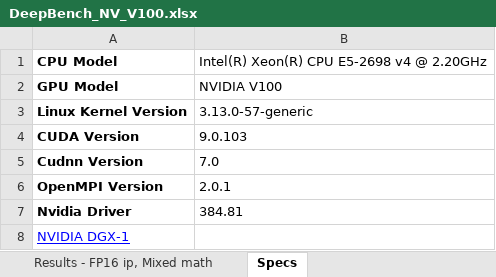
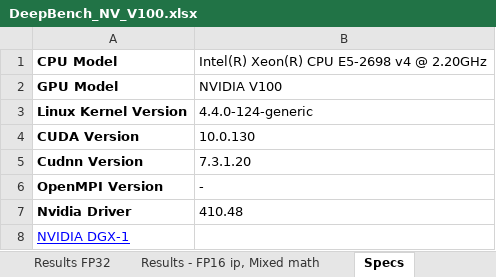
Before and after one commit to baidu-research/DeepBench, an Excel workbook: results/train/DeepBench_NV_V100.xlsx, sheet Specs, drawn as a sheet; values as stored, in another font and other column widths than the file's, no borders; the diff names each change by its address in the sheet, - before the commit and + after, or states it on an @@ line.

```diff
--- a/results/train/DeepBench_NV_V100.xlsx (sheet Specs)
+++ b/results/train/DeepBench_NV_V100.xlsx (sheet Specs)
-B3: 3.13.0-57-generic
+B3: 4.4.0-124-generic
-B4: 9.0.103
+B4: 10.0.130
-B5: 7.0
+B5: 7.3.1.20
-B6: 2.0.1
+B6: -
-B7: 384.81
+B7: 410.48
```
Also changed, not shown: sheet Results FP32, sheet Results - FP16 ip, Mixed math, other sheet tabs.
